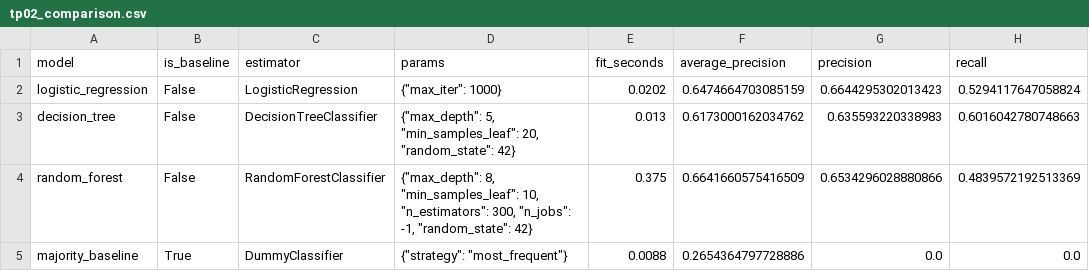
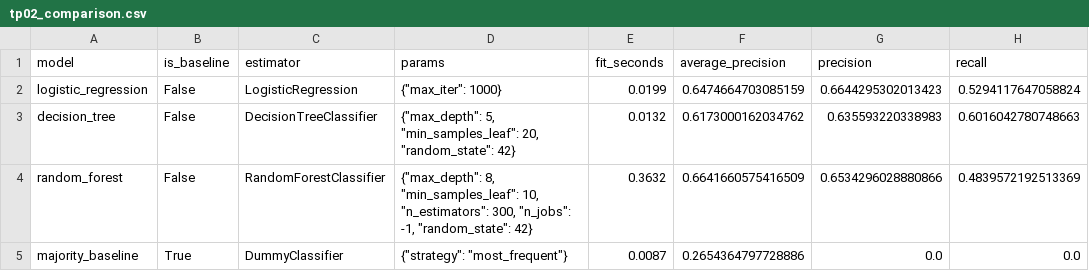
Before and after one commit to quanluuepf/TP1_Ml_Ops, a CSV file: tp2/evidence/tp02/tp02_comparison.csv, drawn as a sheet; only a part is shown; the diff names each change by its address in the sheet, - before the commit and + after, or states it on an @@ line.

Commit message:
Refresh TP02 evidence after history rewrite

```diff
--- a/tp2/evidence/tp02/tp02_comparison.csv
+++ b/tp2/evidence/tp02/tp02_comparison.csv
-E2 (fit_seconds): 0.0202
+E2 (fit_seconds): 0.0199
-E3 (fit_seconds): 0.013
+E3 (fit_seconds): 0.0132
-E4 (fit_seconds): 0.375
+E4 (fit_seconds): 0.3632
-E5 (fit_seconds): 0.0088
+E5 (fit_seconds): 0.0087
```
Also changed, not shown: 4 other files.
